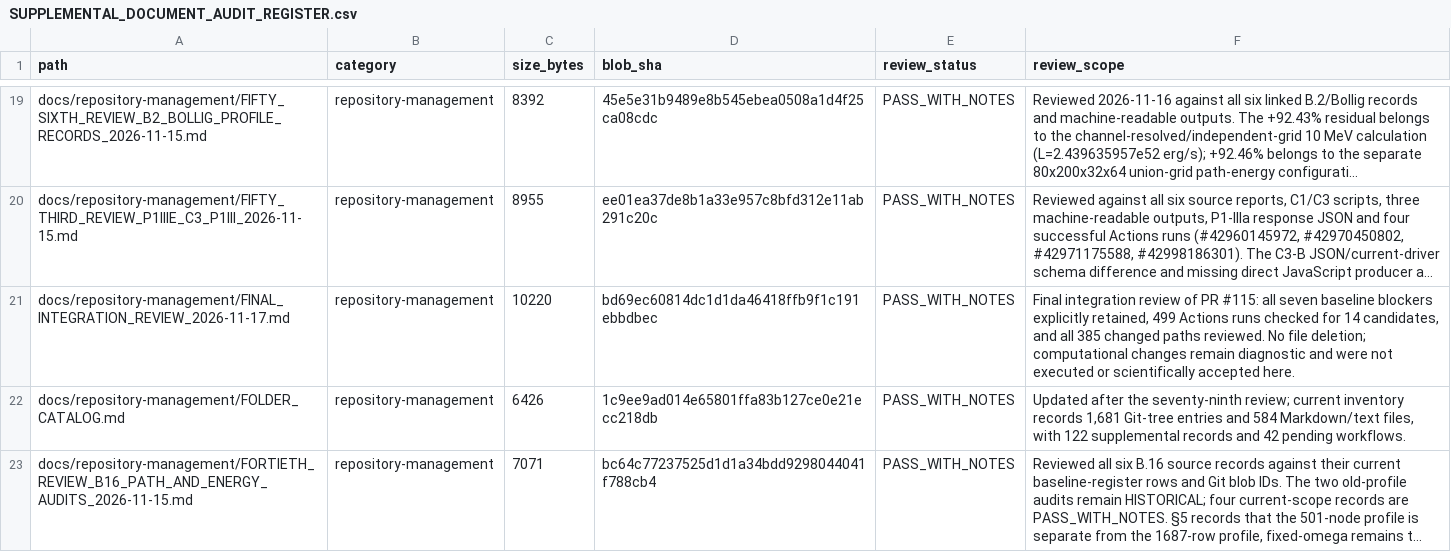
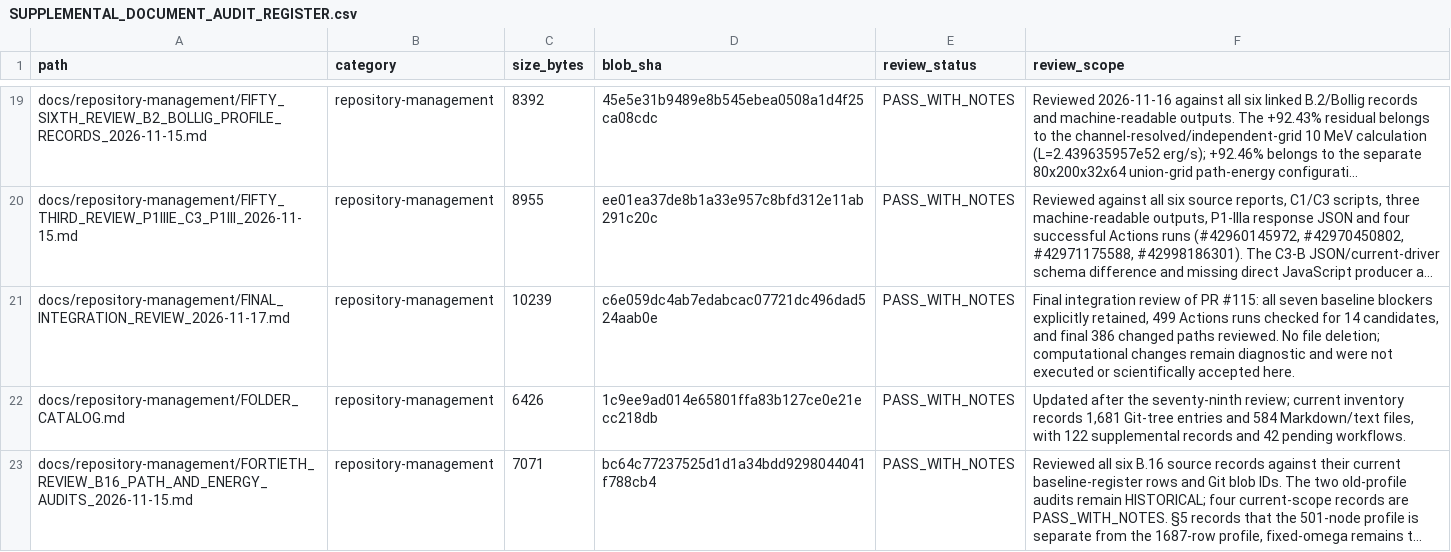
Before and after one commit to lm846802297-bit/axial-vector-review-response, a CSV file: docs/repository-management/SUPPLEMENTAL_DOCUMENT_AUDIT_REGISTER.csv, drawn as a sheet; only a part is shown, gaps mark what is left out; long unchanged cells end in …; the diff names each change by its address in the sheet, - before the commit and + after, or states it on an @@ line.

Commit message:
docs: synchronize final review register metadata

```diff
--- a/docs/repository-management/SUPPLEMENTAL_DOCUMENT_AUDIT_REGISTER.csv
+++ b/docs/repository-management/SUPPLEMENTAL_DOCUMENT_AUDIT_REGISTER.csv
-C21 (size_bytes): 10220
+C21 (size_bytes): 10239
-D21 (blob_sha): bd69ec60814dc1d1da46418ffb9f1c191ebbdbec
+D21 (blob_sha): c6e059dc4ab7edabcac07721dc496dad524aab0e
-F21 (review_scope): …candidates, and all 385 changed paths…
+F21 (review_scope): …candidates, and final 386 changed paths…
```
